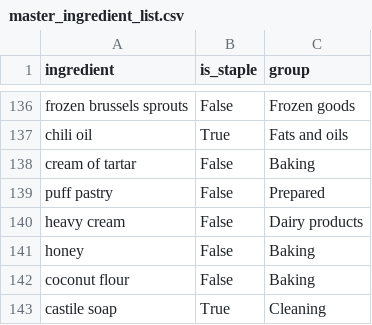
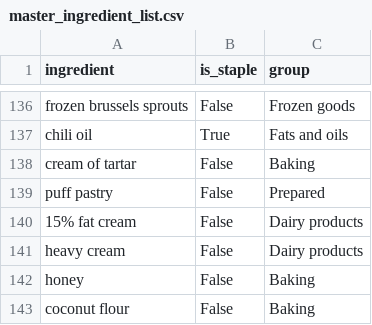
Before and after one commit to ArBridgeman/aurorianclouds, a CSV file: sous_chef/nutrition_data/master_ingredient_list.csv, drawn as a sheet; only a part is shown, gaps mark what is left out; the shorter side is filled out with more unchanged rows; the diff names each change by its address in the sheet, - before the commit and + after, or states it on an @@ line.

Commit message:
CODE-124 Convert canned beans to dried beans
Noticed that 15% fat cream was leading to a crash. This was due to two Regex errors.
The first could be modified, and the second, after a discussion with Alex, could simply be removed.

```diff
--- a/sous_chef/nutrition_data/master_ingredient_list.csv
+++ b/sous_chef/nutrition_data/master_ingredient_list.csv
+row 140: 15% fat cream | False | Dairy products
```
Also changed, not shown: 2 other files.
